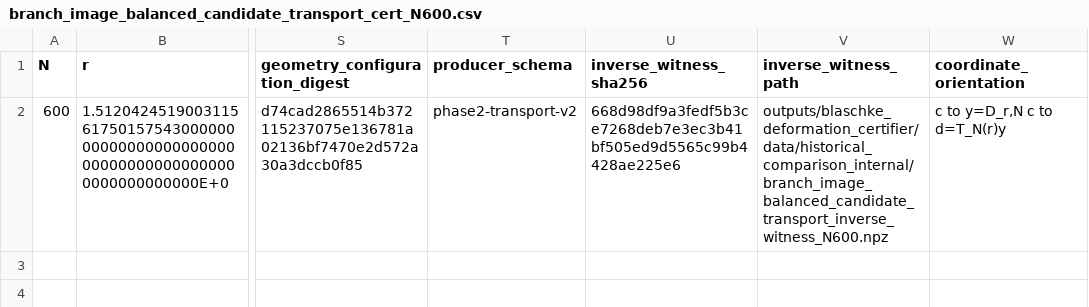
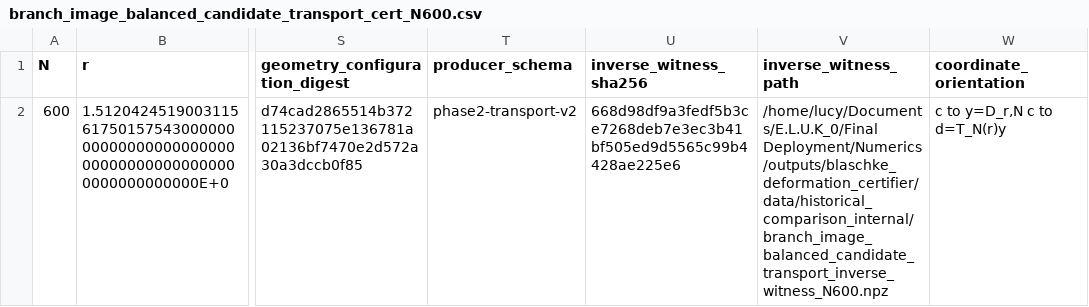
Before and after one commit to LucyNowacki/blaschke-certificate-reproducibility-of-transfer-operator, a CSV file: Numerics/outputs/blaschke_deformation_certifier/data/historical_comparison_internal/branch_image_balanced_candidate_transport_cert_N600.csv, drawn as a sheet; only a part is shown, gaps mark what is left out; the diff names each change by its address in the sheet, - before the commit and + after, or states it on an @@ line.

Commit message:
NUMERICS_1 authenticate current-source diagnostic provenance
Regenerate lightweight diagnostics and machine-check docstring-only AST equivalence for retained historical Phase 4 outputs before publication packaging.

```diff
--- a/Numerics/outputs/blaschke_deformation_certifier/data/historical_comparison_internal/branch_image_balanced_candidate_transport_cert_N600.csv
+++ b/Numerics/outputs/blaschke_deformation_certifier/data/historical_comparison_internal/branch_image_balanced_candidate_transport_cert_N600.csv
-V2 (inverse_witness_path): outputs/blaschke_deformation_certifier/data/historical_comparison_internal/branch_image_balanced_candidate_transport_inverse_witness_N600.npz
+V2 (inverse_witness_path): /home/lucy/Documents/E.L.U.K_0/Final Deployment/Numerics/outputs/blaschke_deformation_certifier/data/historical_comparison_internal/branch_image_balanced_candidate_transport_inverse_witness_N600.npz
```
Also changed, not shown: Numerics/outputs/blaschke_deformation_certifier/data/transfer_lab_blaschke_mu_0p3_generic_sampled_schur_envelope.csv, 9 other files.
